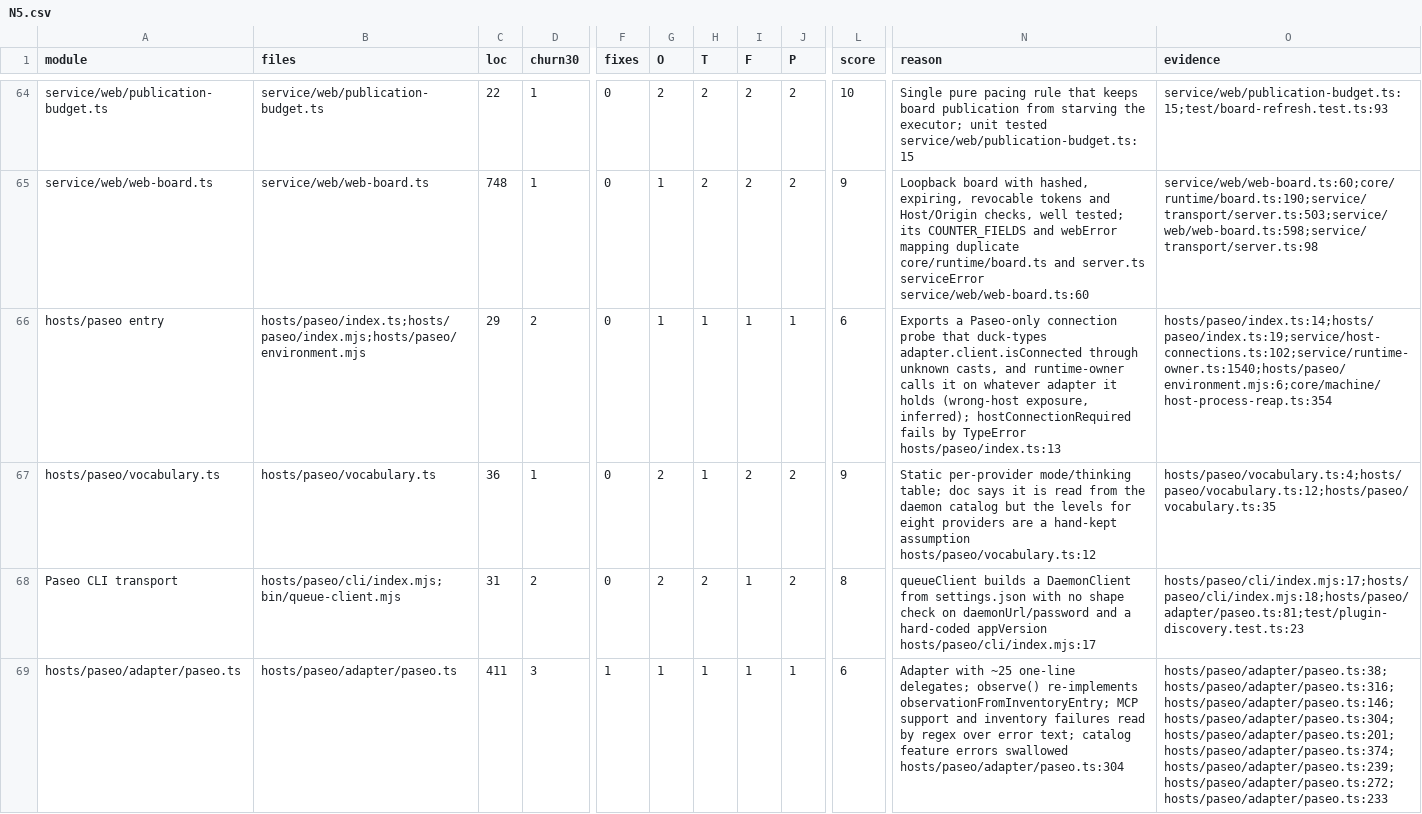
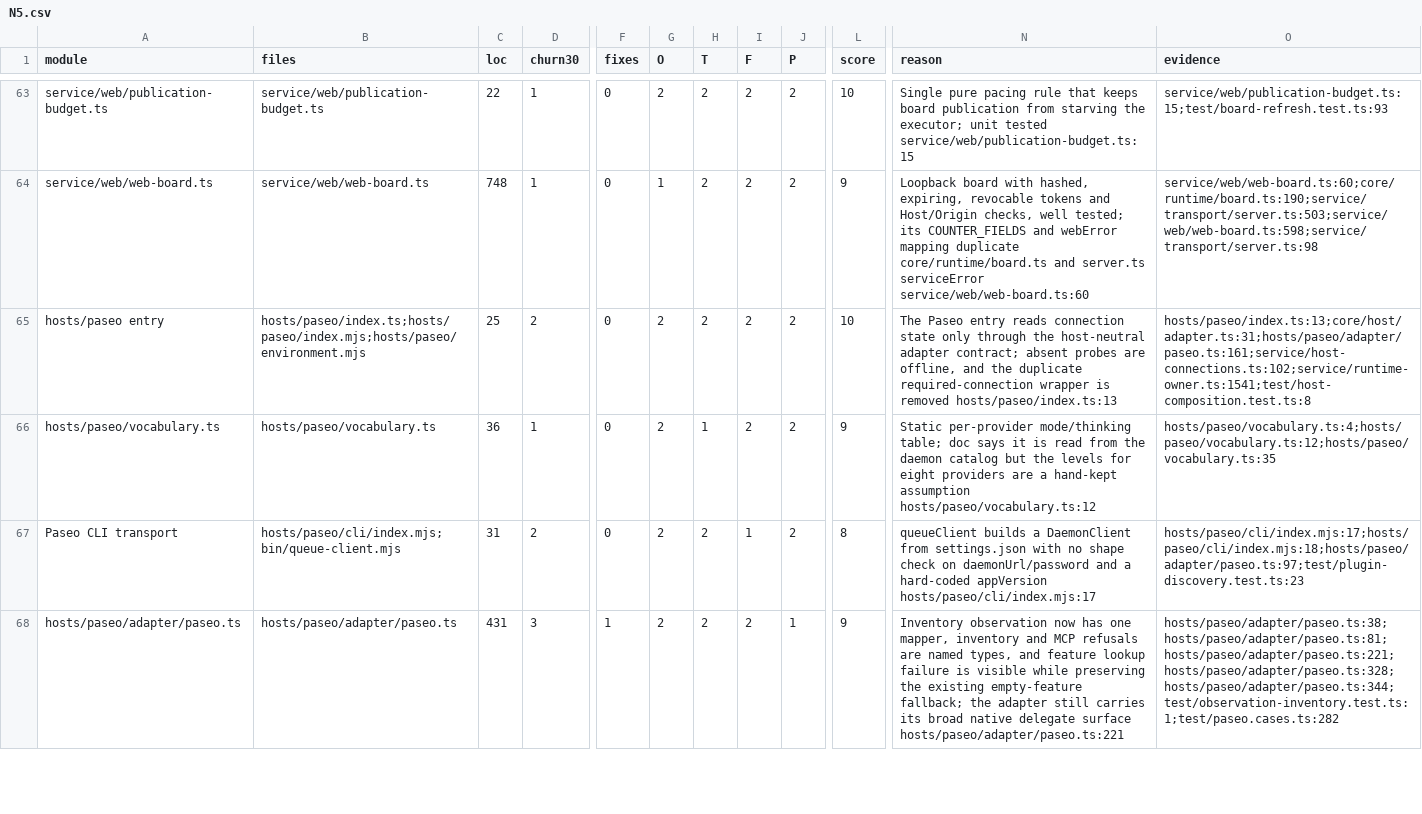
Before and after one commit to inflatable-cookie/nucleus, a CSV file: docs/knowledge/quality/code/N5.csv, drawn as a sheet; only a part is shown, gaps mark what is left out; addresses are those after the commit; the diff covers the shown part only; the diff names each change by its address in the sheet, - before the commit and + after, or states it on an @@ line.

Commit message:
1227: harden host install boundaries

```diff
--- a/docs/knowledge/quality/code/N5.csv
+++ b/docs/knowledge/quality/code/N5.csv
-C65 (loc): 29
+C65 (loc): 25
-G65 (O): 1
+G65 (O): 2
-H65 (T): 1
+H65 (T): 2
-I65 (F): 1
+I65 (F): 2
-J65 (P): 1
+J65 (P): 2
-L65 (score): 6
+L65 (score): 10
-N65 (reason): Exports a Paseo-only connection probe that duck-types adapter.client.isConnected through unknown casts, and runtime-owner calls it on whatever adapter it holds (wrong-host exposure, inferred); hostConnectionRequired fails by TypeError hosts/paseo/index.ts:13
+N65 (reason): The Paseo entry reads connection state only through the host-neutral adapter contract; absent probes are offline, and the duplicate required-connection wrapper is removed hosts/paseo/index.ts:13
-O65 (evidence): hosts/paseo/index.ts:14;hosts/paseo/index.ts:19;service/host-connections.ts:102;service/runtime-owner.ts:1540;hosts/paseo/environment.mjs:6;core/machine/host-process-reap.ts:354
+O65 (evidence): hosts/paseo/index.ts:13;core/host/adapter.ts:31;hosts/paseo/adapter/paseo.ts:161;service/host-connections.ts:102;service/runtime-owner.ts:1541;test/host-composition.test.ts:8
-O67 (evidence): hosts/paseo/cli/index.mjs:17;hosts/paseo/cli/index.mjs:18;hosts/paseo/adapter/paseo.ts:81;test/plugin-discovery.test.ts:23
+O67 (evidence): hosts/paseo/cli/index.mjs:17;hosts/paseo/cli/index.mjs:18;hosts/paseo/adapter/paseo.ts:97;test/plugin-discovery.test.ts:23
-C68 (loc): 411
+C68 (loc): 431
-G68 (O): 1
+G68 (O): 2
-H68 (T): 1
+H68 (T): 2
-I68 (F): 1
+I68 (F): 2
-L68 (score): 6
+L68 (score): 9
-N68 (reason): Adapter with ~25 one-line delegates; observe() re-implements observationFromInventoryEntry; MCP support and inventory failures read by regex over error text; catalog feature errors swallowed hosts/paseo/adapter/paseo.ts:304
+N68 (reason): Inventory observation now has one mapper, inventory and MCP refusals are named types, and feature lookup failure is visible while preserving the existing empty-feature fallback; the adapter still carries its broad native delegate surface hosts/paseo/adapter/paseo.ts:221
-O68 (evidence): hosts/paseo/adapter/paseo.ts:38;hosts/paseo/adapter/paseo.ts:316;hosts/paseo/adapter/paseo.ts:146;hosts/paseo/adapter/paseo.ts:304;hosts/paseo/adapter/paseo.ts:201;hosts/paseo/adapter/paseo.ts:374;hosts/paseo/adapter/paseo.ts:239;hosts/paseo/adapter/paseo.ts:272;hosts/paseo/adapter/paseo.ts:233
+O68 (evidence): hosts/paseo/adapter/paseo.ts:38;hosts/paseo/adapter/paseo.ts:81;hosts/paseo/adapter/paseo.ts:221;hosts/paseo/adapter/paseo.ts:328;hosts/paseo/adapter/paseo.ts:344;test/observation-inventory.test.ts:1;test/paseo.cases.ts:282
```
Also changed, not shown: 1 removed row and 21 edited cells elsewhere in this file, 12 other files.
